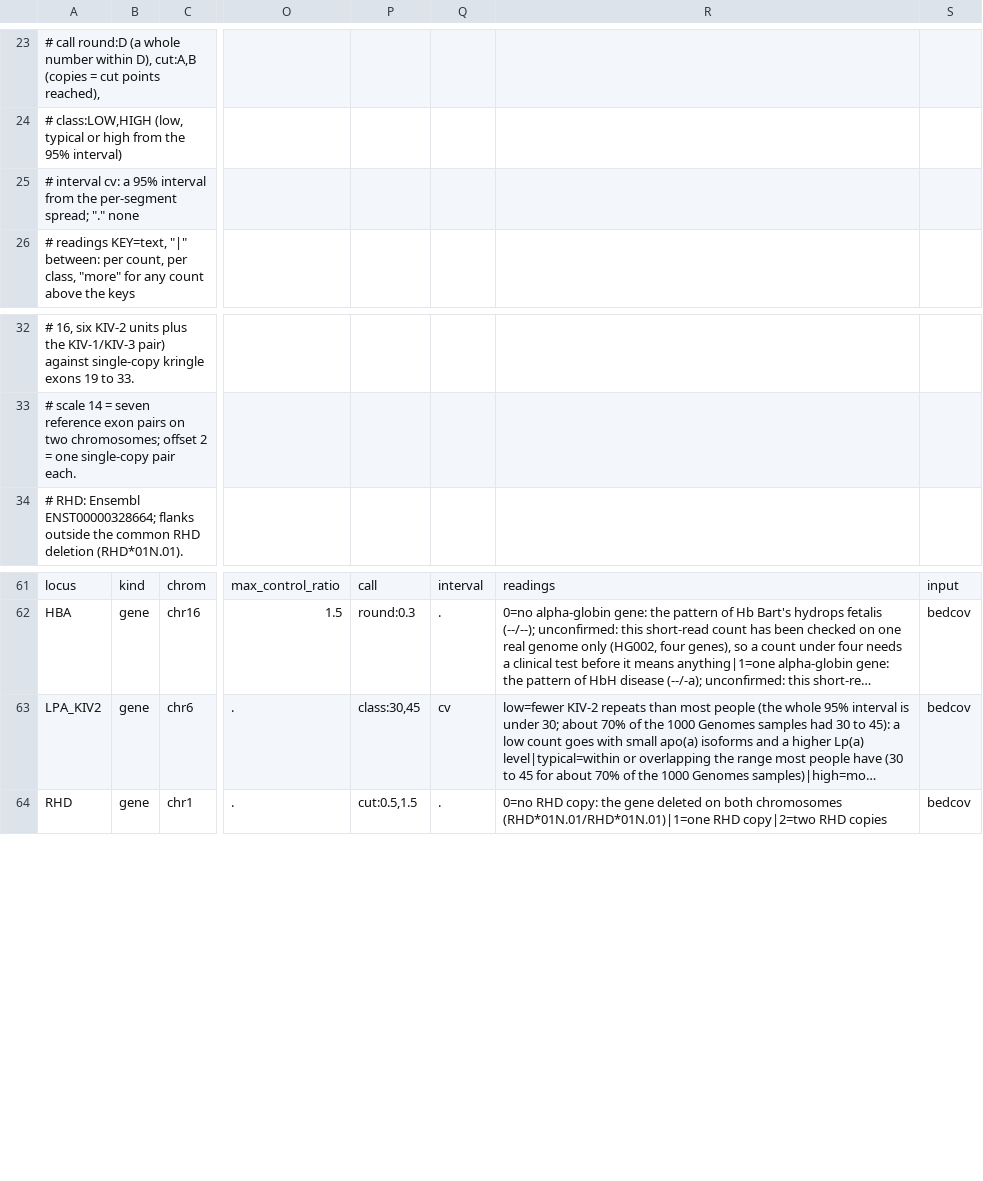
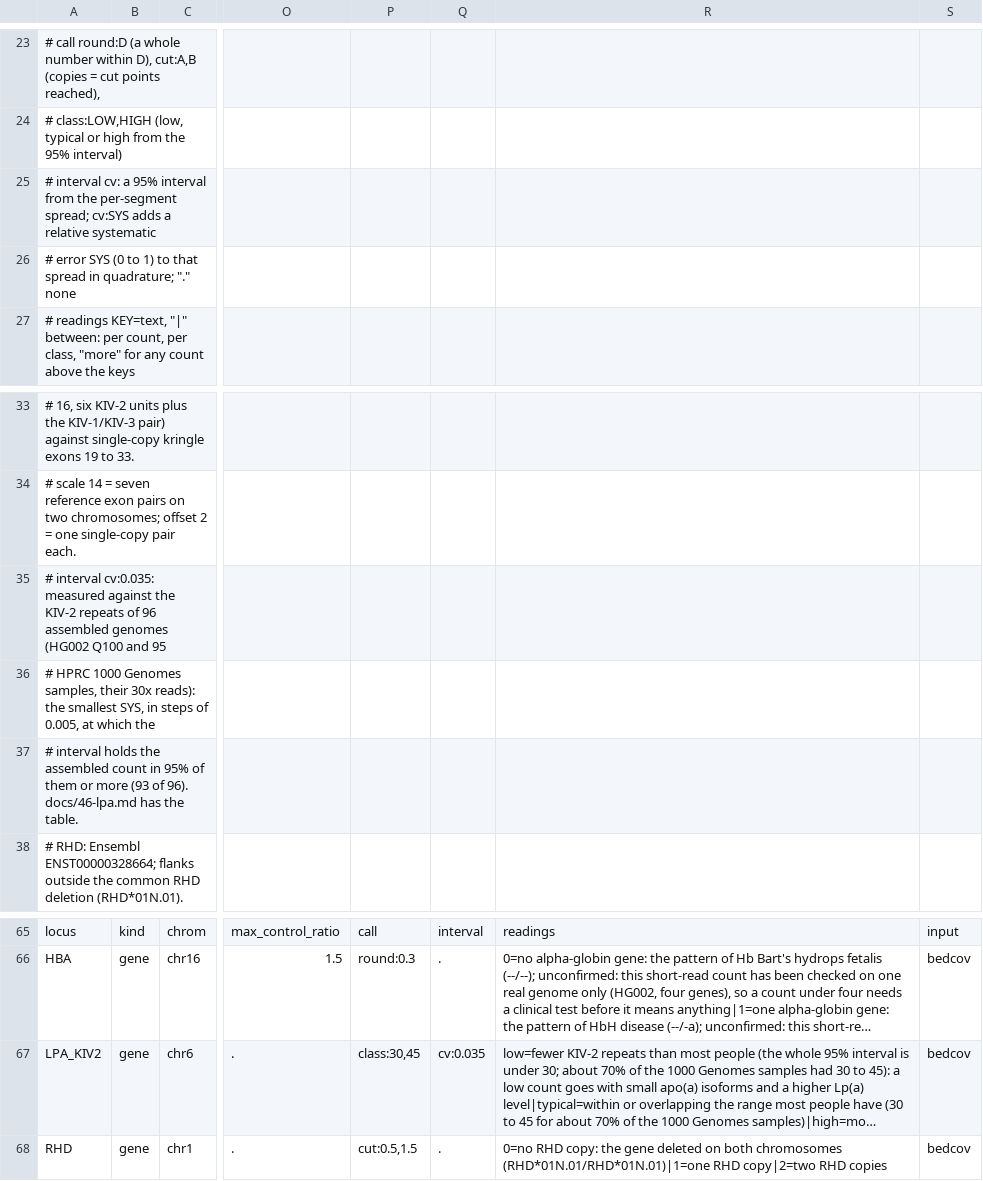
Before and after one commit to GeiserX/OwnGenome, a TSV file: bin/cn_loci.tsv, drawn as a sheet; only a part is shown, gaps mark what is left out; long unchanged cells end in …; addresses are those after the commit; rows hold the shown columns only; the diff names each change by its address in the sheet, - before the commit and + after, or states it on an @@ line.

Commit message:
feat(og-cn): widen the LPA KIV-2 interval by the error measured on assemblies
The interval column takes cv:SYS, a relative systematic error added in
quadrature to the read-sampling error. The LPA_KIV2 row gets cv:0.035,
the smallest value that holds the assembled count in 95% of 96 genomes
(93 of 96; read sampling alone held 88). The message now says the
interval covers read sampling plus the measured error. The parity case
compares the counts and checks that the new interval holds the old one.

Bead: sv-35
Bead: D14

```diff
--- a/bin/cn_loci.tsv
+++ b/bin/cn_loci.tsv
-A25: …per-segment spread; "." none
+A25: …per-segment spread; cv:SYS adds a relative systematic
+row 26: # error SYS (0 to 1) to that spread in quadrature; "." none
+row 35: # interval cv:0.035: measured against the KIV-2 repeats of 96 assembled genomes (HG002 Q100 and 95
+row 36: # HPRC 1000 Genomes samples, their 30x reads): the smallest SYS, in steps of 0.005, at which the
+row 37: # interval holds the assembled count in 95% of them or more (93 of 96). docs/46-lpa.md has the table.
-Q67: cv
+Q67: cv:0.035
```
Also changed, not shown: 7 other files.
